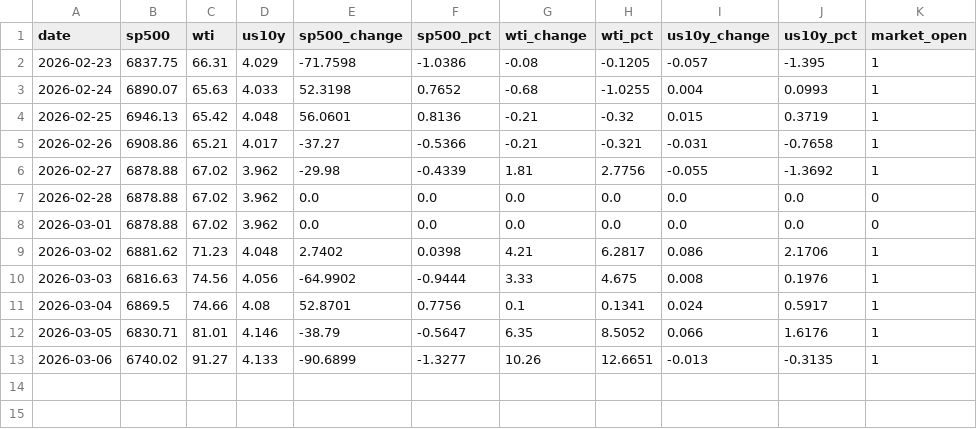
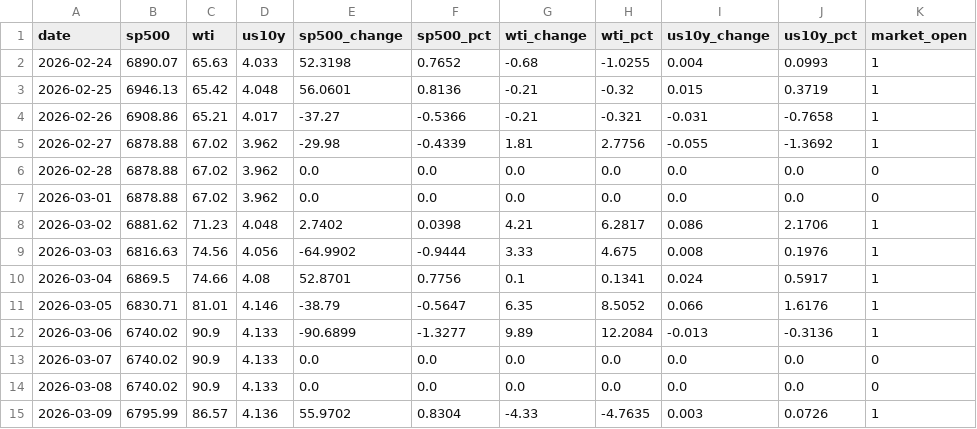
Before and after one commit to Sora4431/market-data, a CSV file: market_data.csv, drawn as a sheet.

```diff
--- a/market_data.csv
+++ b/market_data.csv
@@ -1,3 +1,2 @@
 date,sp500,wti,us10y,sp500_change,sp500_pct,wti_change,wti_pct,us10y_change,us10y_pct,market_open
-2026-02-23,6837.75,66.31,4.029,-71.7598,-1.0386,-0.08,-0.1205,-0.057,-1.395,1
 2026-02-24,6890.07,65.63,4.033,52.3198,0.7652,-0.68,-1.0255,0.004,0.0993,1
@@ -12,2 +11,5 @@ date,sp500,wti,us10y,sp500_change,sp500_pct,wti_change,wti_pct,us10y_change,us10
 2026-03-05,6830.71,81.01,4.146,-38.79,-0.5647,6.35,8.5052,0.066,1.6176,1
-2026-03-06,6740.02,91.27,4.133,-90.6899,-1.3277,10.26,12.6651,-0.013,-0.3135,1
+2026-03-06,6740.02,90.9,4.133,-90.6899,-1.3277,9.89,12.2084,-0.013,-0.3136,1
+2026-03-07,6740.02,90.9,4.133,0.0,0.0,0.0,0.0,0.0,0.0,0
+2026-03-08,6740.02,90.9,4.133,0.0,0.0,0.0,0.0,0.0,0.0,0
+2026-03-09,6795.99,86.57,4.136,55.9702,0.8304,-4.33,-4.7635,0.003,0.0726,1
```
Also changed, not shown: 3 other files.
